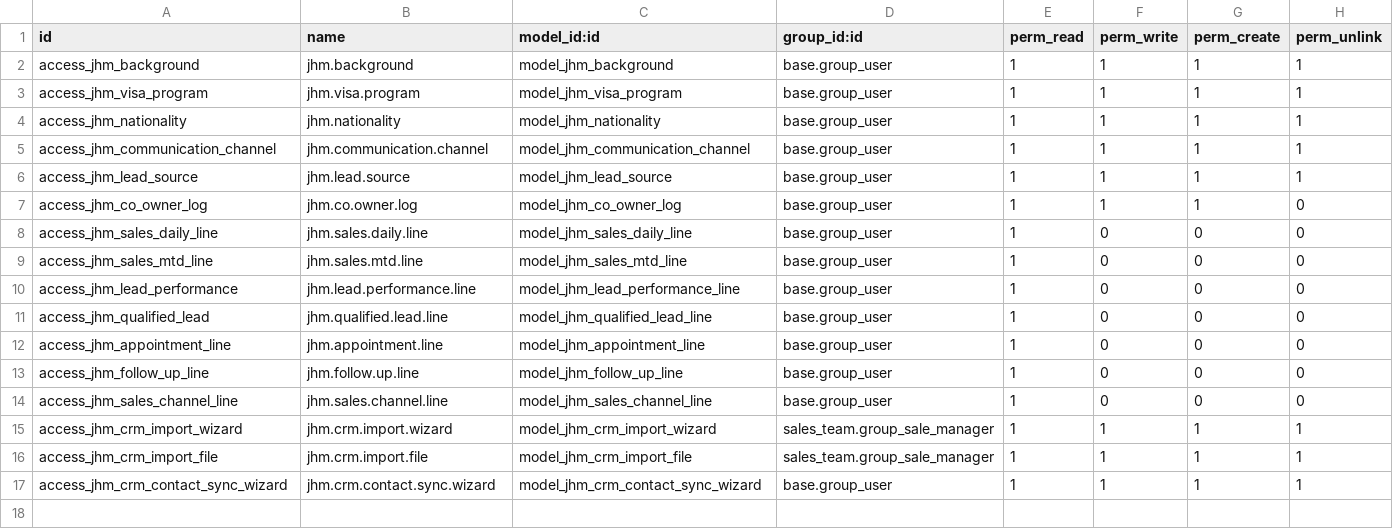
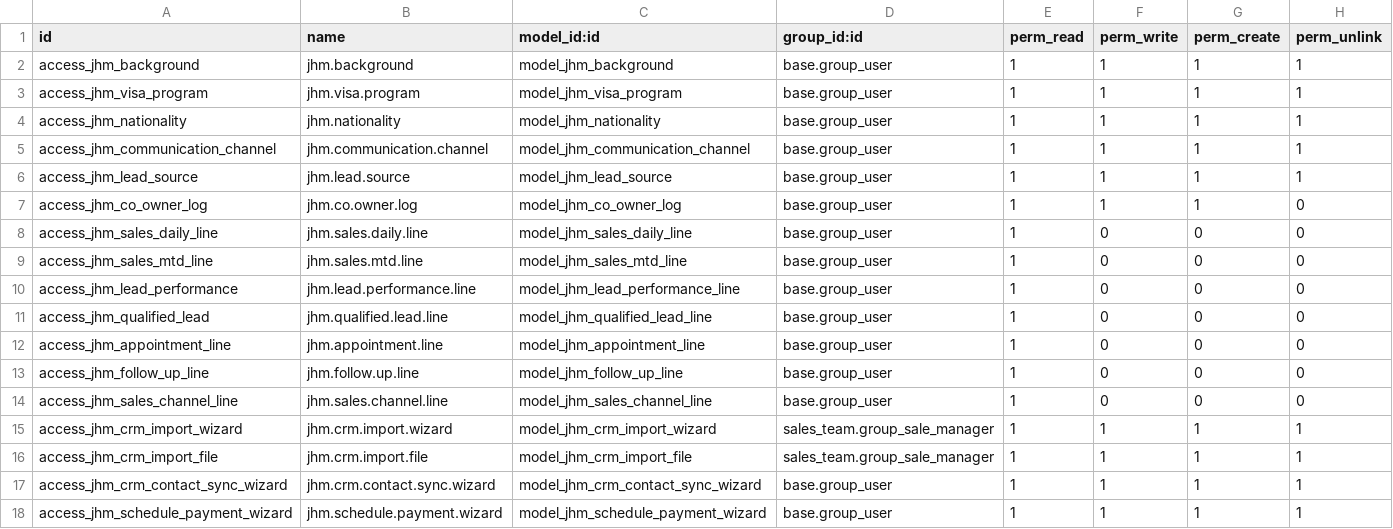
Before and after one commit to Recreatesys/JHM_19, a CSV file: jhm_contact_fields/security/ir.model.access.csv, drawn as a sheet; the diff names each change by its address in the sheet, - before the commit and + after, or states it on an @@ line.

```diff
--- a/jhm_contact_fields/security/ir.model.access.csv
+++ b/jhm_contact_fields/security/ir.model.access.csv
+row 18: access_jhm_schedule_payment_wizard | jhm.schedule.payment.wizard | model_jhm_schedule_payment_wizard | base.group_user | 1 | 1 | 1 | 1
```
Also changed, not shown: 4 other files.
